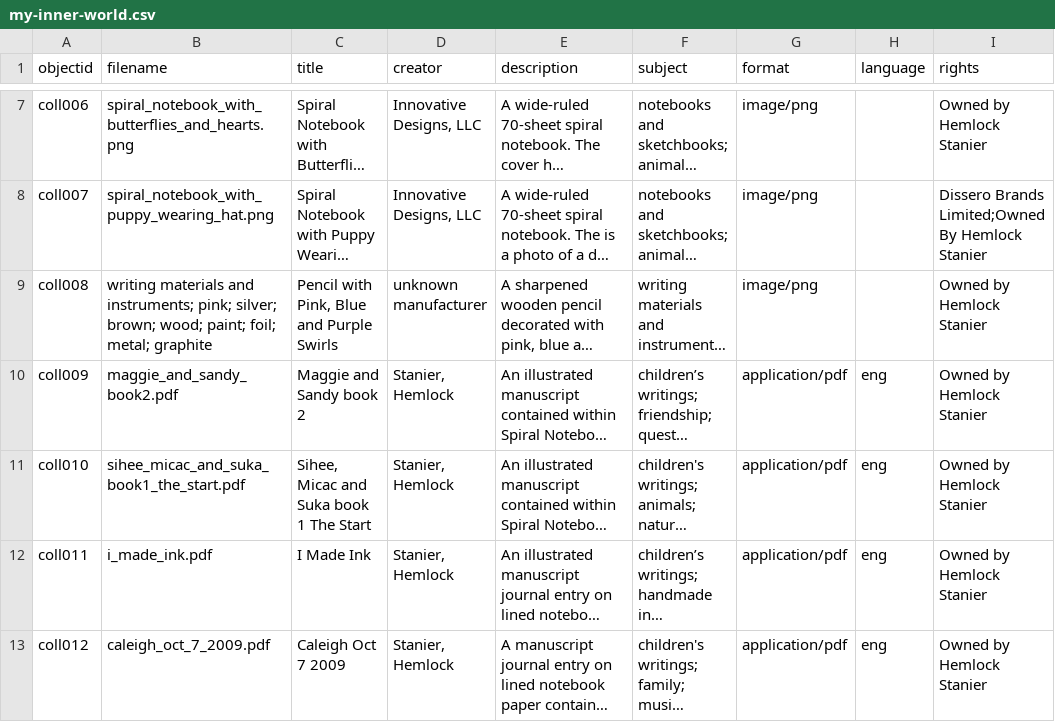
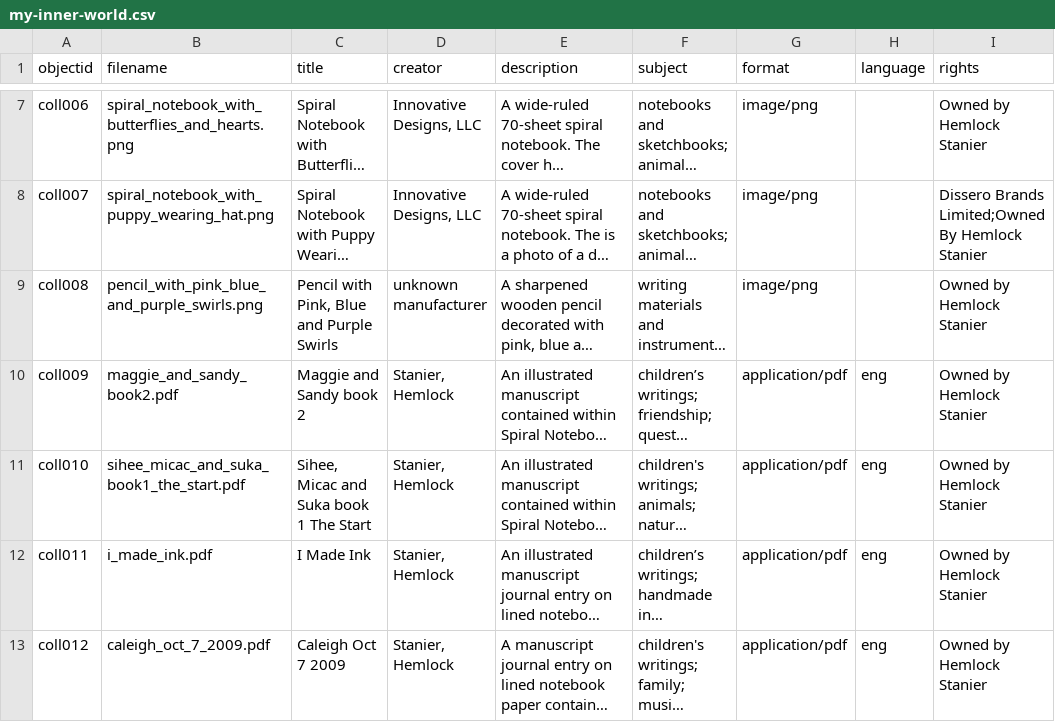
Before and after one commit to Hemlock-stanier/hemlock-inner-world, a CSV file: _data/my-inner-world.csv, drawn as a sheet; only a part is shown, gaps mark what is left out; long unchanged cells end in …; the diff names each change by its address in the sheet, - before the commit and + after, or states it on an @@ line.

Commit message:
Update metadata for my-inner-world.csv

```diff
--- a/_data/my-inner-world.csv
+++ b/_data/my-inner-world.csv
-B9 (filename): writing materials and instruments; pink; silver; brown; wood; paint; foil; metal; graphite
+B9 (filename): pencil_with_pink_blue_and_purple_swirls.png
```
